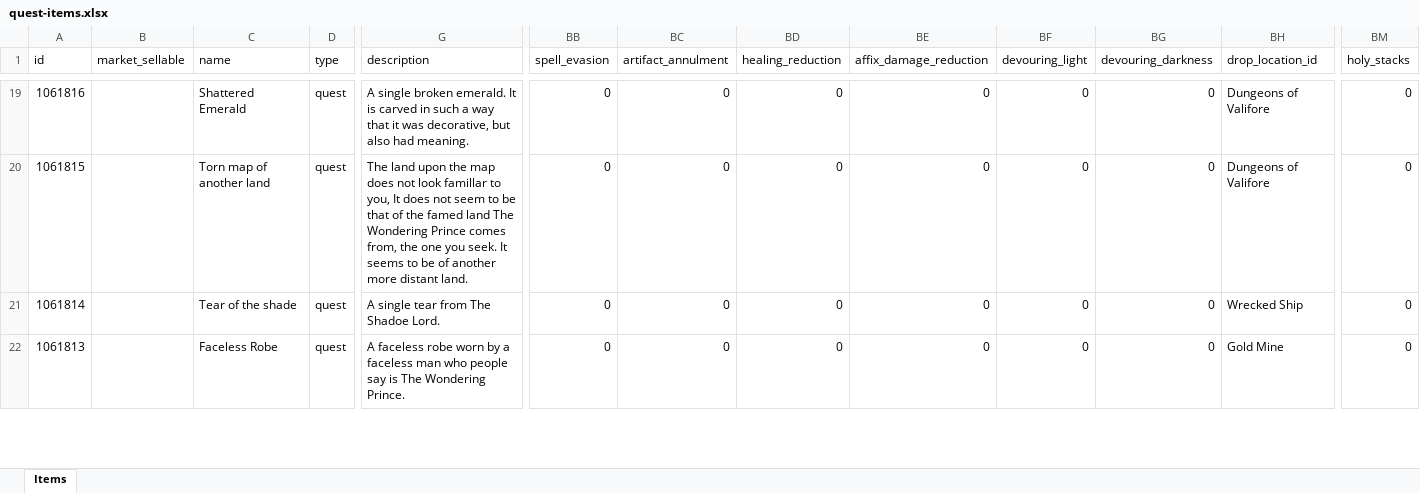
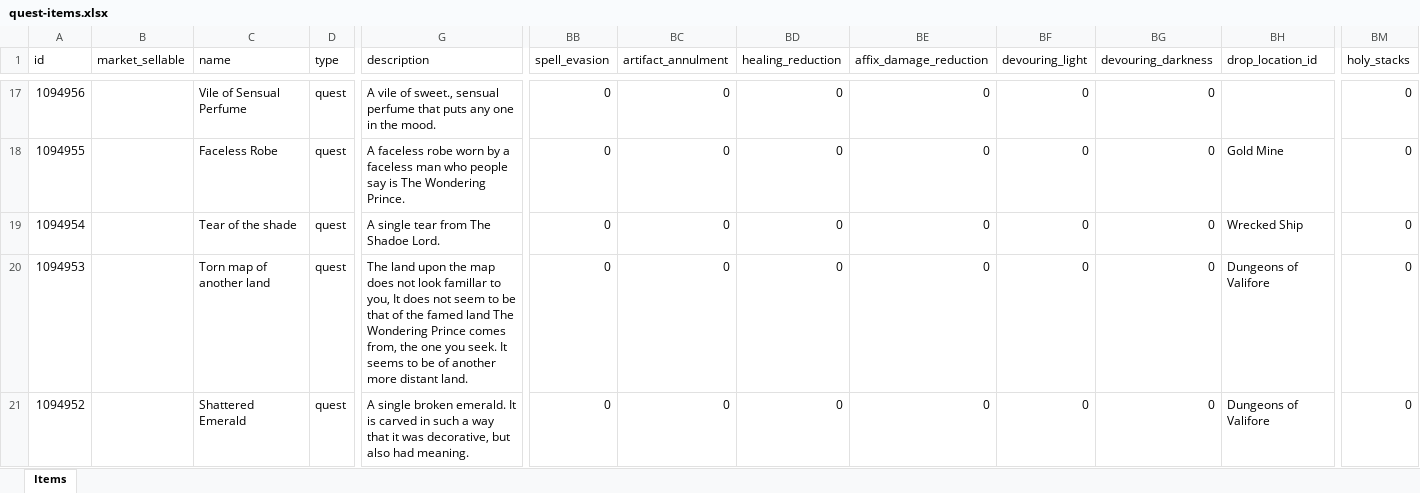
Before and after one commit to AdamKyle/flare, an Excel workbook: resources/data-imports/Items/quest-items.xlsx, sheet Items, drawn as a sheet; only a part is shown, gaps mark what is left out; values as stored, in another font and other column widths than the file's, no borders; addresses are those after the commit; rows hold the shown columns only; the diff covers the shown part only; the diff names each change by its address in the sheet, - before the commit and + after, or states it on an @@ line.

```diff
--- a/resources/data-imports/Items/quest-items.xlsx (sheet Items)
+++ b/resources/data-imports/Items/quest-items.xlsx (sheet Items)
-A17 (id): 1061816
+A17 (id): 1094956
-C17 (name): Shattered Emerald
+C17 (name): Vile of Sensual Perfume
-G17 (description): A single broken emerald. It is carved in such a way that it was decorative, but also had meaning.
+G17 (description): A vile of sweet., sensual perfume that puts any one in the mood.
-BH17 (drop_location_id): Dungeons of Valifore
+BH17 (drop_location_id): (empty)
-A18 (id): 1061815
+A18 (id): 1094955
-C18 (name): Torn map of another land
+C18 (name): Faceless Robe
-G18 (description): The land upon the map does not look famillar to you, It does not seem to be that of the famed land The Wondering Prince comes from, the one you seek. It seems to be of another more distant land.
+G18 (description): A faceless robe worn by a faceless man who people say is The Wondering Prince.
-BH18 (drop_location_id): Dungeons of Valifore
+BH18 (drop_location_id): Gold Mine
-A19 (id): 1061814
+A19 (id): 1094954
+row 20: 1094953 |  | Torn map of another land | quest | The land upon the map does not look famillar to you, It does not seem to be that of the famed land The Wondering Prince comes from, the one you seek. It seems to be of another more distant land. | 0 | 0 | 0 | 0 | 0 | 0 | Dungeons of Valifore | 0
-A21 (id): 1061813
+A21 (id): 1094952
-C21 (name): Faceless Robe
+C21 (name): Shattered Emerald
-G21 (description): A faceless robe worn by a faceless man who people say is The Wondering Prince.
+G21 (description): A single broken emerald. It is carved in such a way that it was decorative, but also had meaning.
-BH21 (drop_location_id): Gold Mine
+BH21 (drop_location_id): Dungeons of Valifore
```
Also changed, not shown: 4 added rows, 5 removed rows and 100 edited cells elsewhere in this sheet, resources/data-imports/Admin Section/guide_quests.xlsx, resources/data-imports/Quests/quests.xlsx, 7 other files.
